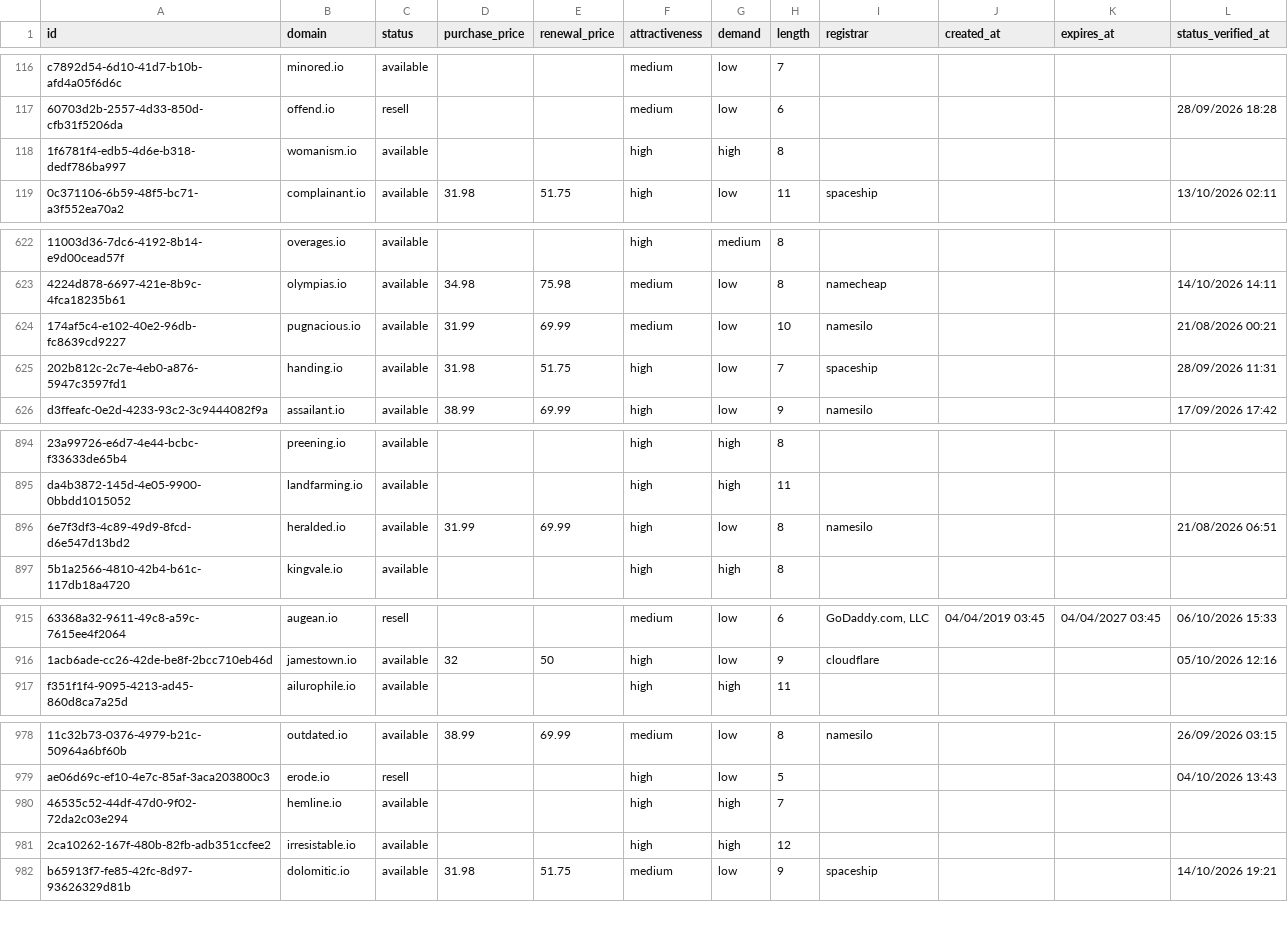
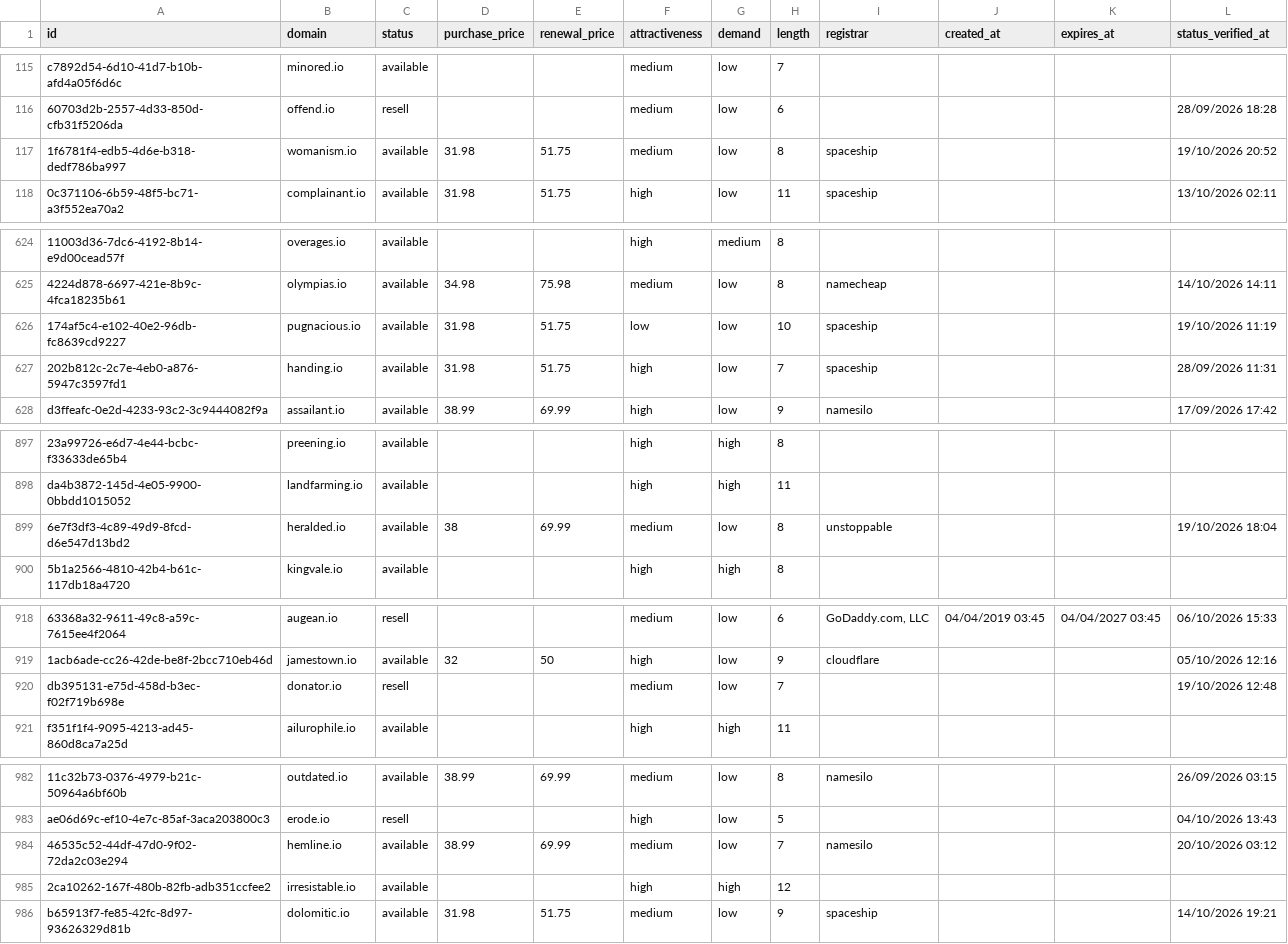
Before and after one commit to UniqueDomains/io-oneword-domains, a CSV file: io.csv, drawn as a sheet; only a part is shown, gaps mark what is left out; addresses are those after the commit; the diff covers the shown part only; the diff names each change by its address in the sheet, - before the commit and + after, or states it on an @@ line.

```diff
--- a/io.csv
+++ b/io.csv
-D117 (purchase_price): (empty)
+D117 (purchase_price): 31.98
-E117 (renewal_price): (empty)
+E117 (renewal_price): 51.75
-F117 (attractiveness): high
+F117 (attractiveness): medium
-G117 (demand): high
+G117 (demand): low
-I117 (registrar): (empty)
+I117 (registrar): spaceship
-L117 (status_verified_at): (empty)
+L117 (status_verified_at): 19/10/2026 20:52
-D626 (purchase_price): 31.99
+D626 (purchase_price): 31.98
-E626 (renewal_price): 69.99
+E626 (renewal_price): 51.75
-F626 (attractiveness): medium
+F626 (attractiveness): low
-I626 (registrar): namesilo
+I626 (registrar): spaceship
-L626 (status_verified_at): 21/08/2026 00:21
+L626 (status_verified_at): 19/10/2026 11:19
-D899 (purchase_price): 31.99
+D899 (purchase_price): 38
-F899 (attractiveness): high
+F899 (attractiveness): medium
-I899 (registrar): namesilo
+I899 (registrar): unstoppable
-L899 (status_verified_at): 21/08/2026 06:51
+L899 (status_verified_at): 19/10/2026 18:04
+row 920: db395131-e75d-458d-b3ec-f02f719b698e | donator.io | resell |  |  | medium | low | 7 |  |  |  | 19/10/2026 12:48
-D984 (purchase_price): (empty)
+D984 (purchase_price): 38.99
-E984 (renewal_price): (empty)
+E984 (renewal_price): 69.99
-F984 (attractiveness): high
+F984 (attractiveness): medium
-G984 (demand): high
+G984 (demand): low
-I984 (registrar): (empty)
+I984 (registrar): namesilo
-L984 (status_verified_at): (empty)
+L984 (status_verified_at): 20/10/2026 03:12
```
Also changed, not shown: 6 added rows, 7 removed rows and 9 edited cells elsewhere in this file, 4 other files.
